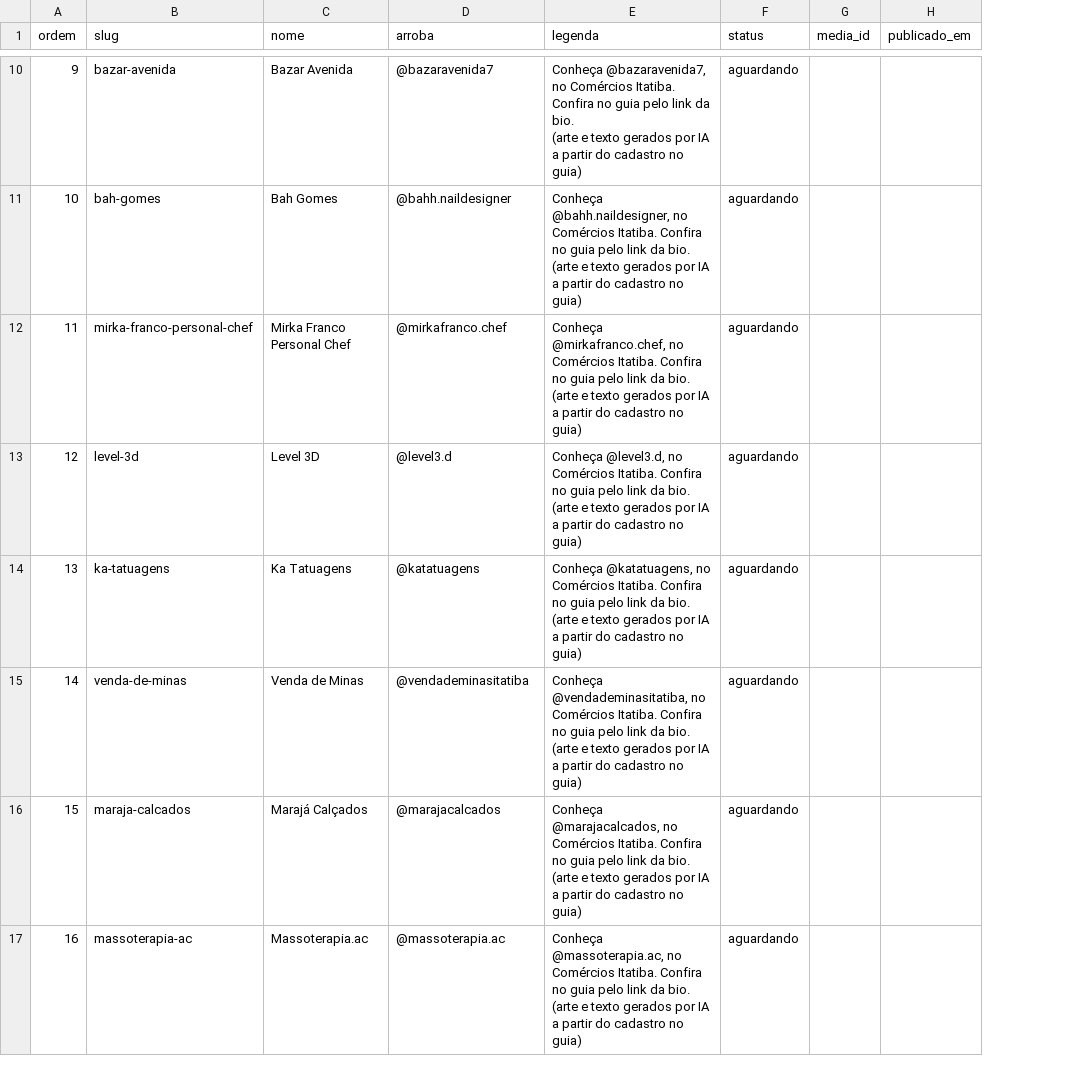
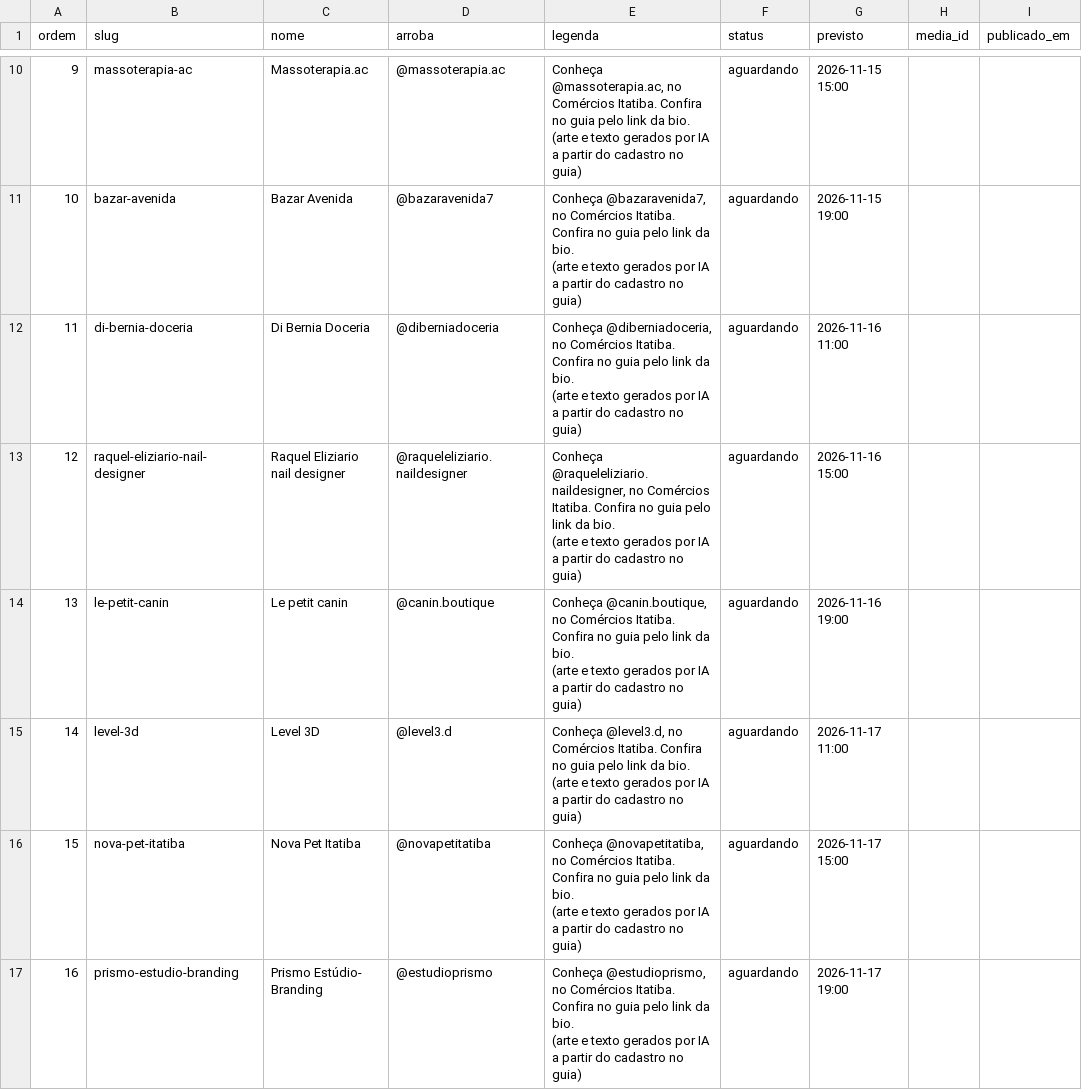
Before and after one commit to ambprod/comercios-itatiba-posts, a CSV file: fila.csv, drawn as a sheet; only a part is shown, gaps mark what is left out; the diff covers the shown part only; the diff names each change by its address in the sheet, - before the commit and + after, or states it on an @@ line.

```diff
--- a/fila.csv
+++ b/fila.csv
+column G (previsto), rows 10-17: 2026-11-15 15:00 | 2026-11-15 19:00 | 2026-11-16 11:00 | 2026-11-16 15:00 | 2026-11-16 19:00 | 2026-11-17 11:00 | 2026-11-17 15:00 | 2026-11-17 19:00
-B10 (slug): bazar-avenida
+B10 (slug): massoterapia-ac
-C10 (nome): Bazar Avenida
+C10 (nome): Massoterapia.ac
-D10 (arroba): @bazaravenida7
+D10 (arroba): @massoterapia.ac
-E10 (legenda): Conheça @bazaravenida7, no Comércios…
+E10 (legenda): Conheça @massoterapia.ac, no Comércios…
-B11 (slug): bah-gomes
+B11 (slug): bazar-avenida
-C11 (nome): Bah Gomes
+C11 (nome): Bazar Avenida
-D11 (arroba): @bahh.naildesigner
+D11 (arroba): @bazaravenida7
-E11 (legenda): Conheça @bahh.naildesigner, no Comércios…
+E11 (legenda): Conheça @bazaravenida7, no Comércios…
-B12 (slug): mirka-franco-personal-chef
+B12 (slug): di-bernia-doceria
-C12 (nome): Mirka Franco Personal Chef
+C12 (nome): Di Bernia Doceria
-D12 (arroba): @mirkafranco.chef
+D12 (arroba): @diberniadoceria
-E12 (legenda): Conheça @mirkafranco.chef, no Comércios…
+E12 (legenda): Conheça @diberniadoceria, no Comércios…
-B13 (slug): level-3d
+B13 (slug): raquel-eliziario-nail-designer
-C13 (nome): Level 3D
+C13 (nome): Raquel Eliziario nail designer
-D13 (arroba): @level3.d
+D13 (arroba): @raqueleliziario.naildesigner
-E13 (legenda): Conheça @level3.d, no Comércios…
+E13 (legenda): Conheça @raqueleliziario.naildesigner, no Comércios…
-B14 (slug): ka-tatuagens
+B14 (slug): le-petit-canin
-C14 (nome): Ka Tatuagens
+C14 (nome): Le petit canin
-D14 (arroba): @katatuagens
+D14 (arroba): @canin.boutique
-E14 (legenda): Conheça @katatuagens, no Comércios…
+E14 (legenda): Conheça @canin.boutique, no Comércios…
-B15 (slug): venda-de-minas
+B15 (slug): level-3d
-C15 (nome): Venda de Minas
+C15 (nome): Level 3D
-D15 (arroba): @vendademinasitatiba
+D15 (arroba): @level3.d
-E15 (legenda): Conheça @vendademinasitatiba, no Comércios…
+E15 (legenda): Conheça @level3.d, no Comércios…
-B16 (slug): maraja-calcados
+B16 (slug): nova-pet-itatiba
-C16 (nome): Marajá Calçados
+C16 (nome): Nova Pet Itatiba
-D16 (arroba): @marajacalcados
+D16 (arroba): @novapetitatiba
-E16 (legenda): Conheça @marajacalcados, no Comércios…
+E16 (legenda): Conheça @novapetitatiba, no Comércios…
-B17 (slug): massoterapia-ac
+B17 (slug): prismo-estudio-branding
-C17 (nome): Massoterapia.ac
+C17 (nome): Prismo Estúdio- Branding
-D17 (arroba): @massoterapia.ac
+D17 (arroba): @estudioprismo
-E17 (legenda): Conheça @massoterapia.ac, no Comércios…
+E17 (legenda): Conheça @estudioprismo, no Comércios…
```
Also changed, not shown: 105 edited cells elsewhere in this file.
